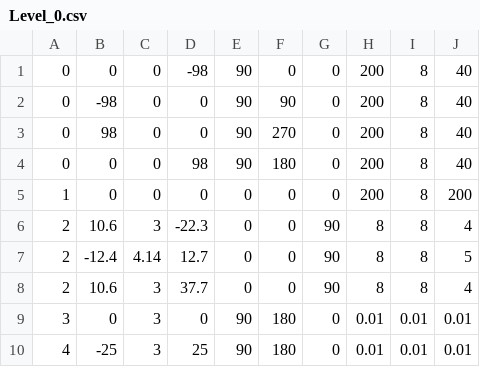
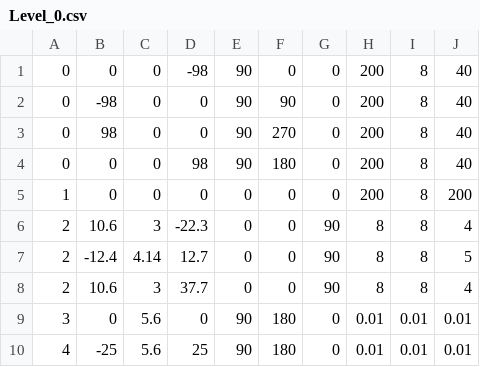
Before and after one commit to ishant4iZard/CSC8508, a CSV file: Assets/LevelData/Level_0.csv, drawn as a sheet.

Commit message:
Data change

```diff
--- a/Assets/LevelData/Level_0.csv
+++ b/Assets/LevelData/Level_0.csv
@@ -8,3 +8,3 @@
 2,10.6,3,37.7,0,0,90,8,8,4
-3,0,3,0,90,180,0,0.01,0.01,0.01
-4,-25,3,25,90,180,0,0.01,0.01,0.01
+3,0,5.6,0,90,180,0,0.01,0.01,0.01
+4,-25,5.6,25,90,180,0,0.01,0.01,0.01
```
Also changed, not shown: 1 other file.
